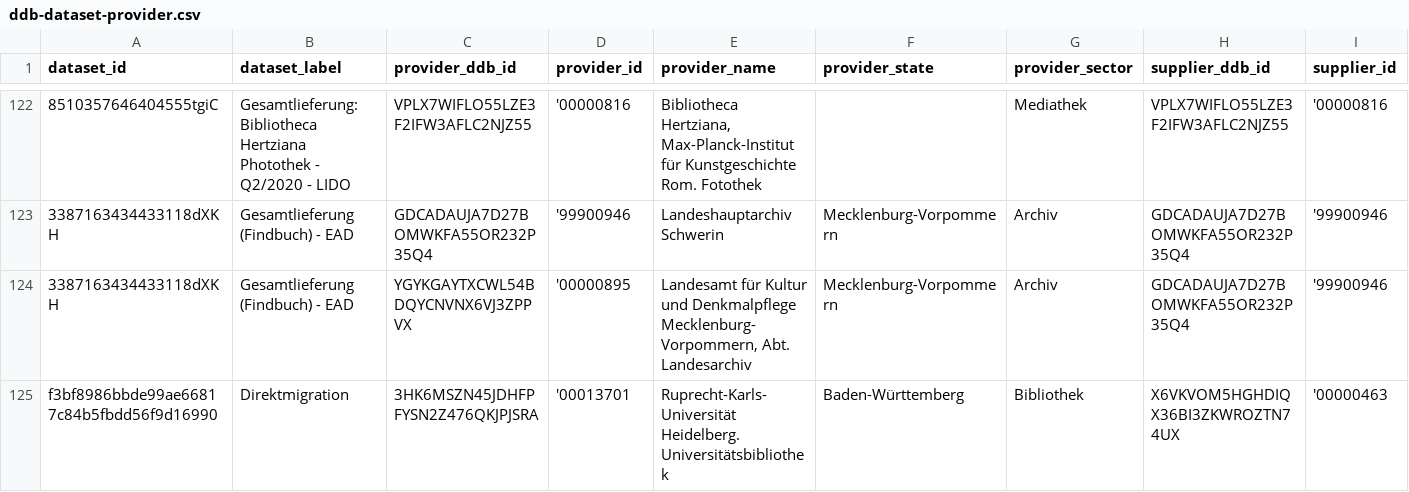
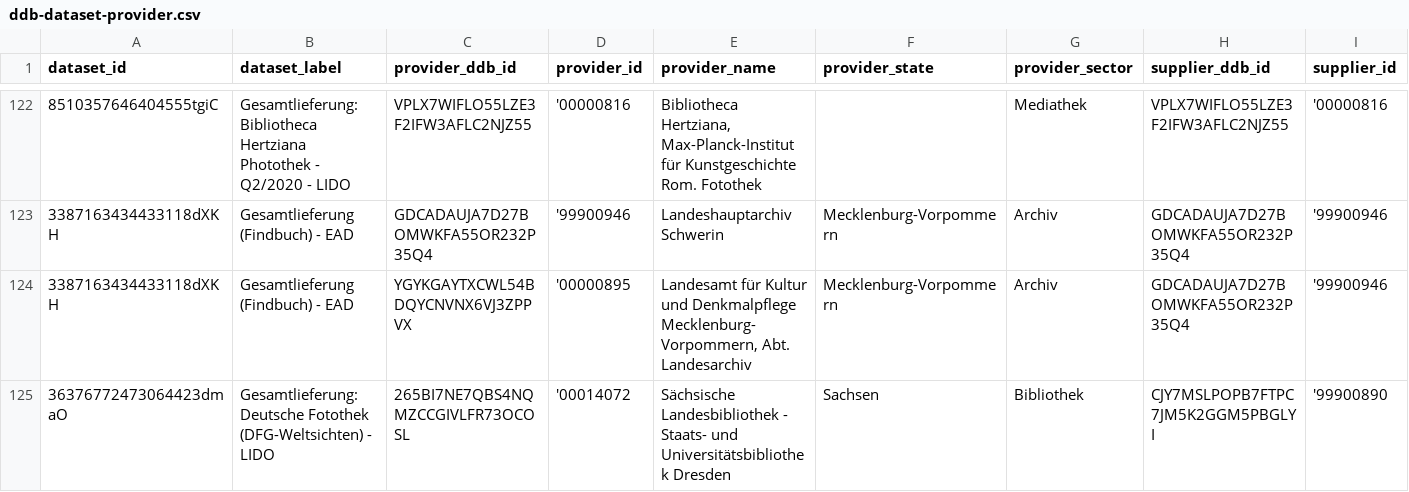
Before and after one commit to Deutsche-Digitale-Bibliothek/ddblabs-ddbtools-statistic, a CSV file: ddb-dataset-provider.csv, drawn as a sheet; only a part is shown, gaps mark what is left out; the shorter side is filled out with more unchanged rows; rows hold the shown columns only; the diff covers the shown part only; the diff names each change by its address in the sheet, - before the commit and + after, or states it on an @@ line.

Commit message:
Aktualisierung von ddb-dataset-provider.csv am 2021-04-09T15:01:27+0200.

```diff
--- a/ddb-dataset-provider.csv
+++ b/ddb-dataset-provider.csv
+row 125: 36376772473064423dmaO | Gesamtlieferung: Deutsche Fotothek (DFG-Weltsichten) - LIDO | 265BI7NE7QBS4NQMZCCGIVLFR73OCOSL | '00014072 | Sächsische Landesbibliothek - Staats- und Universitätsbibliothek Dresden | Sachsen | Bibliothek | CJY7MSLPOPB7FTPC7JM5K2GGM5PBGLYI | '99900890
```
Also changed, not shown: 4 added rows, 5 removed rows and 5 edited cells elsewhere in this file.
